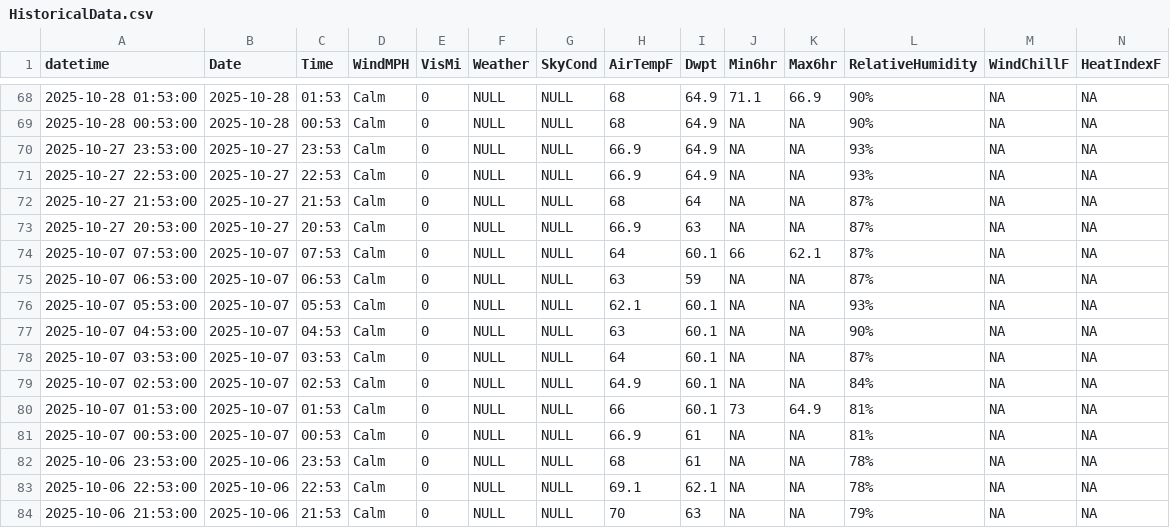
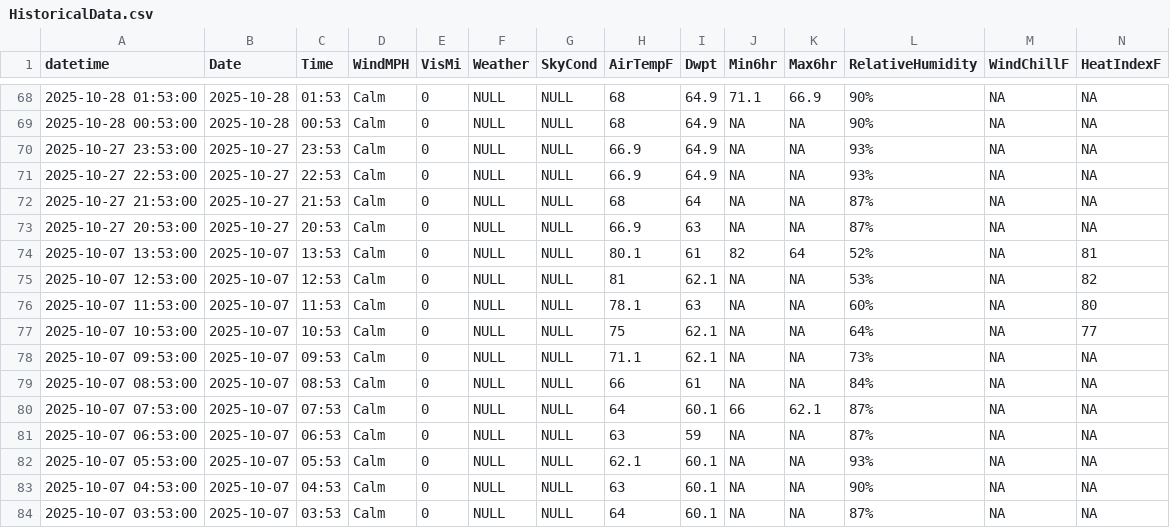
Before and after one commit to DavidRach/BaltimoreKayak, a CSV file: data/HistoricalData.csv, drawn as a sheet; only a part is shown, gaps mark what is left out; the shorter side is filled out with more unchanged rows; rows hold the shown columns only; the diff names each change by its address in the sheet, - before the commit and + after, or states it on an @@ line.

```diff
--- a/data/HistoricalData.csv
+++ b/data/HistoricalData.csv
+row 74: 2025-10-07 13:53:00 | 2025-10-07 | 13:53 | Calm | 0 | NULL | NULL | 80.1 | 61 | 82 | 64 | 52% | NA | 81
+row 75: 2025-10-07 12:53:00 | 2025-10-07 | 12:53 | Calm | 0 | NULL | NULL | 81 | 62.1 | NA | NA | 53% | NA | 82
+row 76: 2025-10-07 11:53:00 | 2025-10-07 | 11:53 | Calm | 0 | NULL | NULL | 78.1 | 63 | NA | NA | 60% | NA | 80
+row 77: 2025-10-07 10:53:00 | 2025-10-07 | 10:53 | Calm | 0 | NULL | NULL | 75 | 62.1 | NA | NA | 64% | NA | 77
+row 78: 2025-10-07 09:53:00 | 2025-10-07 | 09:53 | Calm | 0 | NULL | NULL | 71.1 | 62.1 | NA | NA | 73% | NA | NA
+row 79: 2025-10-07 08:53:00 | 2025-10-07 | 08:53 | Calm | 0 | NULL | NULL | 66 | 61 | NA | NA | 84% | NA | NA
```
Also changed, not shown: 2 other files.
